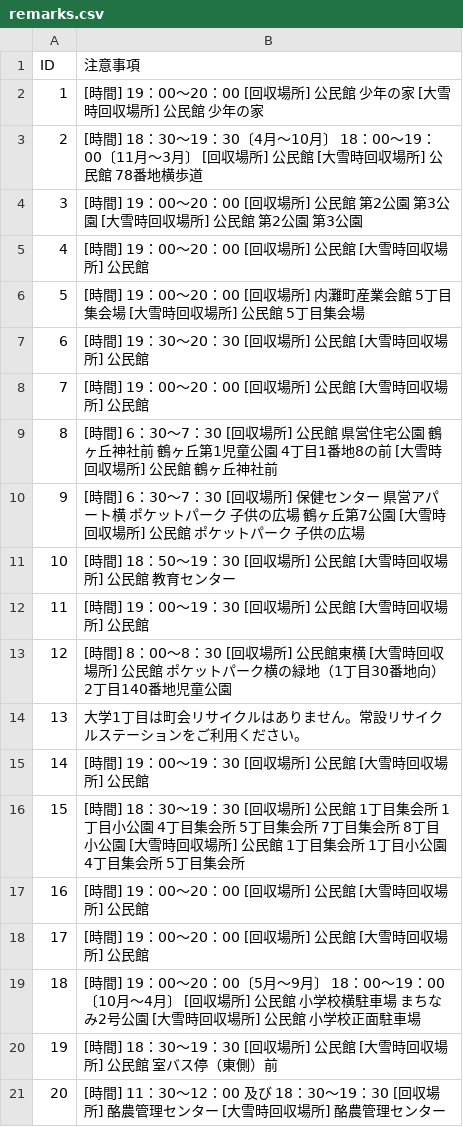
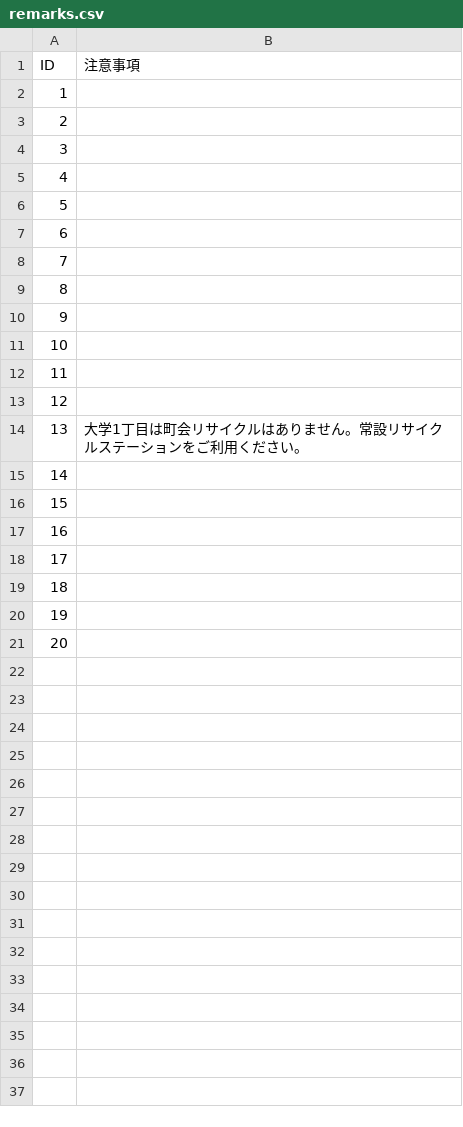
Before and after one commit to uchinada5374/5374, a CSV file: data/remarks.csv, drawn as a sheet.

Commit message:
Update remarks.csv

```diff
--- a/data/remarks.csv
+++ b/data/remarks.csv
@@ -1,21 +1,21 @@
 ID,注意事項
-1,[時間] 19：00～20：00 [回収場所] 公民館　少年の家 [大雪時回収場所] 公民館　少年の家
-2,[時間] 18：30～19：30〔4月～10月〕　18：00～19：00〔11月～3月〕  [回収場所] 公民館 [大雪時回収場所] 公民館　78番地横歩道
-3,[時間] 19：00～20：00 [回収場所] 公民館　第2公園　第3公園 [大雪時回収場所] 公民館　第2公園　第3公園
-4,[時間] 19：00～20：00 [回収場所] 公民館 [大雪時回収場所] 公民館
-5,[時間] 19：00～20：00 [回収場所] 内灘町産業会館　5丁目集会場 [大雪時回収場所] 公民館　5丁目集会場
-6,[時間] 19：30～20：30 [回収場所] 公民館 [大雪時回収場所] 公民館
-7,[時間] 19：00～20：00 [回収場所] 公民館 [大雪時回収場所] 公民館
-8,[時間] 6：30～7：30 [回収場所] 公民館　県営住宅公園　鶴ヶ丘神社前　鶴ヶ丘第1児童公園　4丁目1番地8の前 [大雪時回収場所] 公民館　鶴ヶ丘神社前
-9,[時間] 6：30～7：30 [回収場所] 保健センター　県営アパート横　ポケットパーク　子供の広場　鶴ヶ丘第7公園 [大雪時回収場所] 公民館　ポケットパーク　子供の広場
-10,[時間] 18：50～19：30 [回収場所] 公民館 [大雪時回収場所] 公民館　教育センター
-11,[時間] 19：00～19：30 [回収場所] 公民館 [大雪時回収場所] 公民館
-12,[時間] 8：00～8：30 [回収場所] 公民館東横 [大雪時回収場所] 公民館　ポケットパーク横の緑地（1丁目30番地向）　2丁目140番地児童公園
+1,
+2,
+3,
+4,
+5,
+6,
+7,
+8,
+9,
+10,
+11,
+12,
 13,大学1丁目は町会リサイクルはありません。常設リサイクルステーションをご利用ください。
-14,[時間] 19：00～19：30 [回収場所] 公民館 [大雪時回収場所] 公民館
-15,[時間] 18：30～19：30 [回収場所] 公民館　1丁目集会所　1丁目小公園　4丁目集会所　5丁目集会所　7丁目集会所　8丁目小公園 [大雪時回収場所] 公民館　1丁目集会所　1丁目小公園　4丁目集会所　5丁目集会所
-16,[時間] 19：00～20：00 [回収場所] 公民館 [大雪時回収場所] 公民館
-17,[時間] 19：00～20：00 [回収場所] 公民館 [大雪時回収場所] 公民館
-18,[時間] 19：00～20：00〔5月～9月〕　18：00～19：00〔10月～4月〕 [回収場所] 公民館　小学校横駐車場　まちなみ2号公園 [大雪時回収場所] 公民館　小学校正面駐車場
-19,[時間] 18：30～19：30 [回収場所] 公民館 [大雪時回収場所] 公民館　室バス停（東側）前
-20,[時間] 11：30～12：00 及び 18：30～19：30 [回収場所] 酪農管理センター [大雪時回収場所] 酪農管理センター
+14,
+15,
+16,
+17,
+18,
+19,
+20,
```
